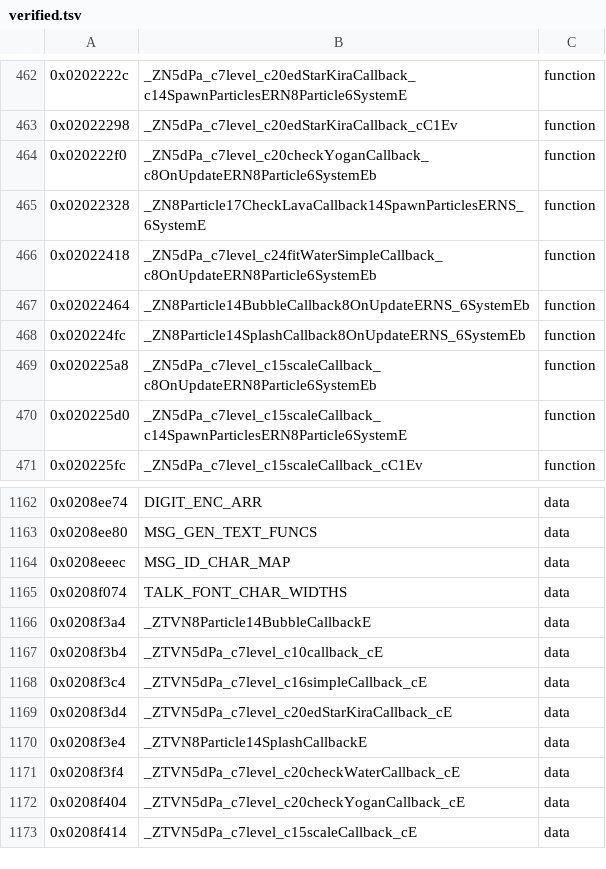
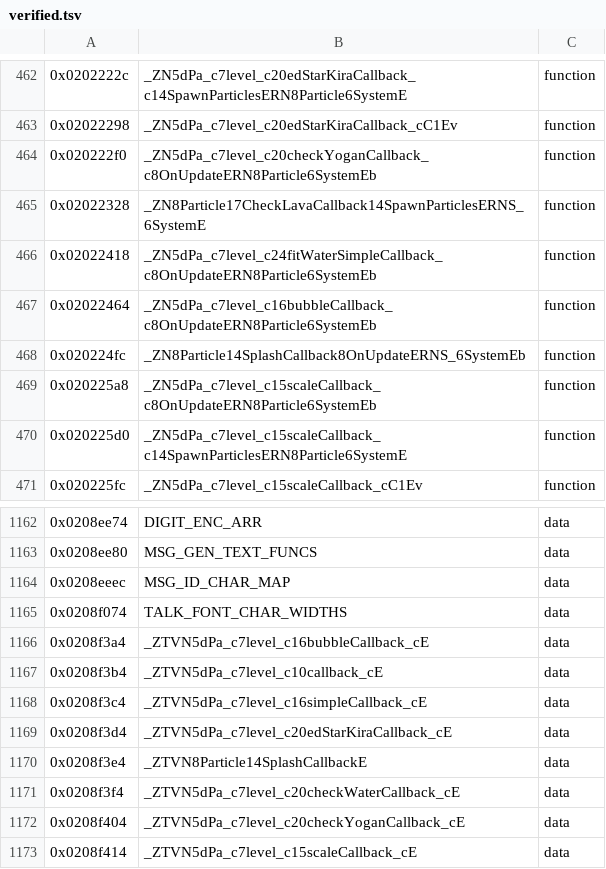
Before and after one commit to AdrianBros/sm64ds-decomp, a TSV file: symbols/verified.tsv, drawn as a sheet; only a part is shown, gaps mark what is left out.

Commit message:
Recover dPa bubble callback as native C++

```diff
--- a/symbols/verified.tsv
+++ b/symbols/verified.tsv
@@ -466,3 +466,3 @@
 0x02022418	_ZN5dPa_c7level_c24fitWaterSimpleCallback_c8OnUpdateERN8Particle6SystemEb	function
-0x02022464	_ZN8Particle14BubbleCallback8OnUpdateERNS_6SystemEb	function
+0x02022464	_ZN5dPa_c7level_c16bubbleCallback_c8OnUpdateERN8Particle6SystemEb	function
 0x020224fc	_ZN8Particle14SplashCallback8OnUpdateERNS_6SystemEb	function
@@ -1165,3 +1165,3 @@
 0x0208f074	TALK_FONT_CHAR_WIDTHS	data
-0x0208f3a4	_ZTVN8Particle14BubbleCallbackE	data
+0x0208f3a4	_ZTVN5dPa_c7level_c16bubbleCallback_cE	data
 0x0208f3b4	_ZTVN5dPa_c7level_c10callback_cE	data
```
Also changed, not shown: 9 other files.
